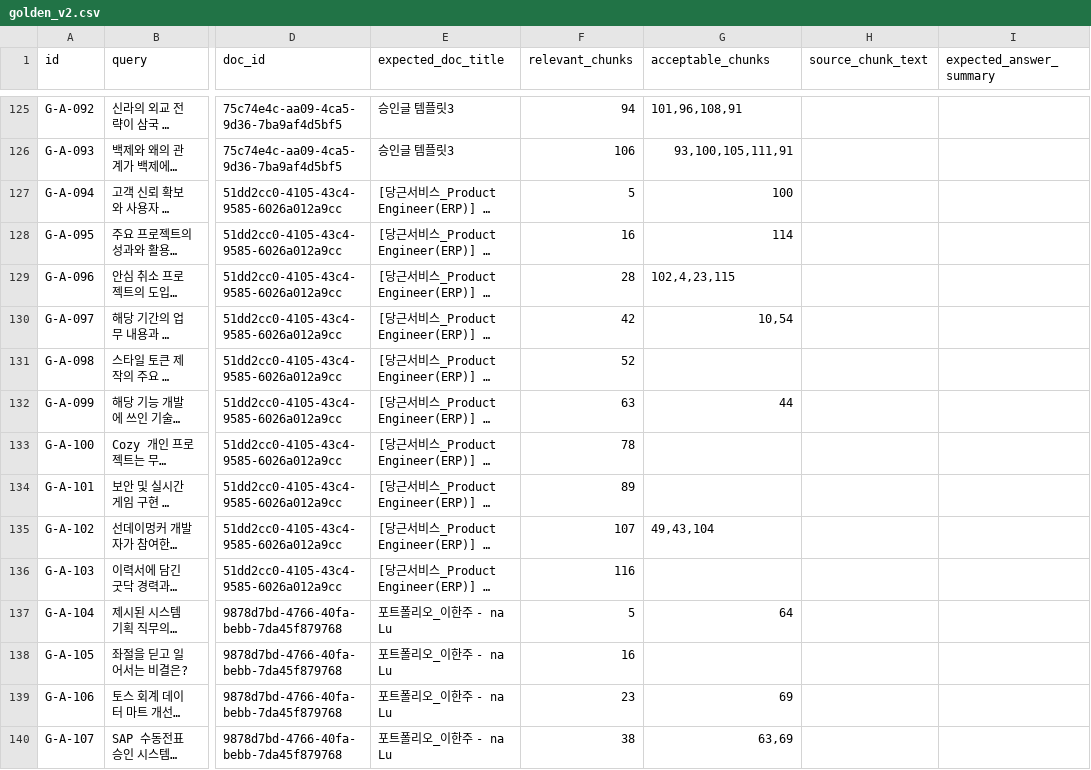
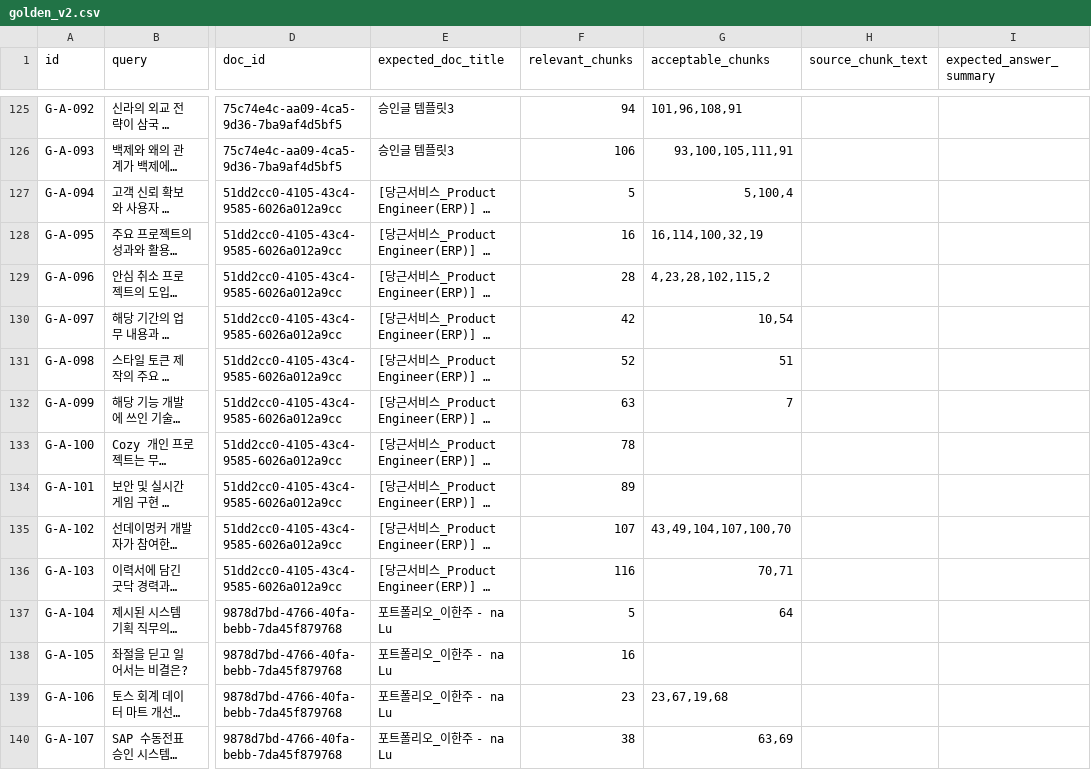
Before and after one commit to woongminKi/Jet-Rag, a CSV file: evals/golden_v2.csv, drawn as a sheet; only a part is shown, gaps mark what is left out; long unchanged cells end in …; the diff covers the shown part only; the diff names each change by its address in the sheet, - before the commit and + after, or states it on an @@ line.

Commit message:
fix(evals): 추가 라벨 stale 정정 (20 row) — top-1 +0.104 (15%↑) 🚀
75 single-doc row 진단 → 25 top-1 miss 중 명확한 의미 매칭 20 row 정정:
- sonata 4 row (G-U-003 휠 옵션, G-A-114/119/121 디스플레이/제어)
- 데이터센터 3 row (G-A-006/007/010 사업비/유의사항/개인정보)
- law3 1 row (G-A-067 전문/이유/판결요지)
- 이력서 7 row (G-A-094~103 자기소개/판다랭크/SaaS/굿닥)
- 포트폴리오 5 row (G-A-106/108/109/110/112 회계자동화/SAP/Mugip)

결과: Overall top-1 0.6810 → 0.7853 (+0.104, 15%↑) 🚀🚀, R@10 +0.009,
exact_fact top-1 +0.132, summary top-1 +0.111, table_lookup top-1 +0.083,
pdf top-1 +0.17 (27%↑). 단위 테스트 775 OK / 회귀 0. cost 0, 운영 코드
변경 0. DoD top-1 ≥ 0.80 까지 -0.015 (거의 도달!).

오늘 14 sprint 누적: Overall top-1 시작 대비 +0.157 (0.6284 → 0.7853).

```diff
--- a/evals/golden_v2.csv
+++ b/evals/golden_v2.csv
-G127 (acceptable_chunks): 100
+G127 (acceptable_chunks): 5,100,4
-G128 (acceptable_chunks): 114
+G128 (acceptable_chunks): 16,114,100,32,19
-G129 (acceptable_chunks): 102,4,23,115
+G129 (acceptable_chunks): 4,23,28,102,115,2
-G131 (acceptable_chunks): (empty)
+G131 (acceptable_chunks): 51
-G132 (acceptable_chunks): 44
+G132 (acceptable_chunks): 7
-G135 (acceptable_chunks): 49,43,104
+G135 (acceptable_chunks): 43,49,104,107,100,70
-G136 (acceptable_chunks): (empty)
+G136 (acceptable_chunks): 70,71
-G139 (acceptable_chunks): 69
+G139 (acceptable_chunks): 23,67,19,68
```
Also changed, not shown: 12 edited cells elsewhere in this file, 1 other file.
